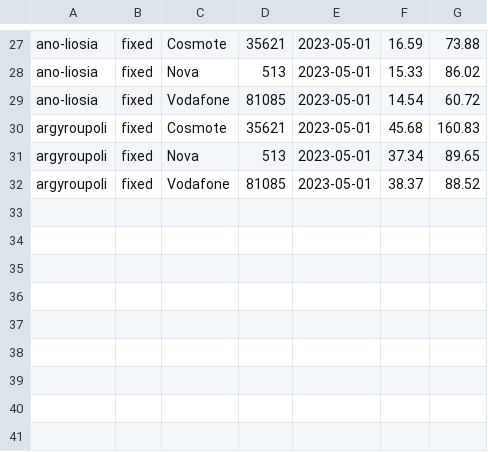
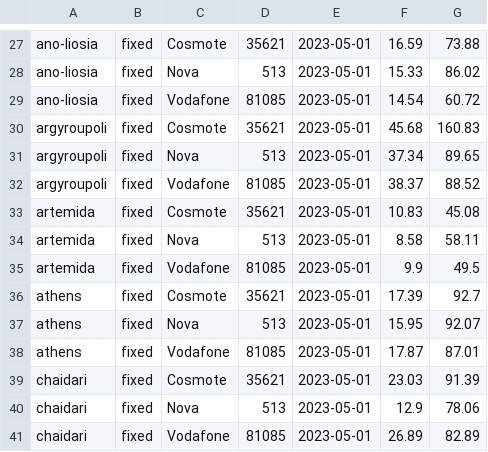
Before and after one commit to bishopston/web_scraping, a CSV file: ookla/fixed_speeds_may23_ath4.csv, drawn as a sheet; only a part is shown, gaps mark what is left out.

```diff
--- a/ookla/fixed_speeds_may23_ath4.csv
+++ b/ookla/fixed_speeds_may23_ath4.csv
@@ -32 +32,10 @@ argyroupoli|fixed|Nova|513|2023-05-01|37.34|89.65
 argyroupoli|fixed|Vodafone|81085|2023-05-01|38.37|88.52
+artemida|fixed|Cosmote|35621|2023-05-01|10.83|45.08
+artemida|fixed|Nova|513|2023-05-01|8.58|58.11
+artemida|fixed|Vodafone|81085|2023-05-01|9.9|49.5
+athens|fixed|Cosmote|35621|2023-05-01|17.39|92.7
+athens|fixed|Nova|513|2023-05-01|15.95|92.07
+athens|fixed|Vodafone|81085|2023-05-01|17.87|87.01
+chaidari|fixed|Cosmote|35621|2023-05-01|23.03|91.39
+chaidari|fixed|Nova|513|2023-05-01|12.9|78.06
+chaidari|fixed|Vodafone|81085|2023-05-01|26.89|82.89
```
Also changed, not shown: 7 other files.
